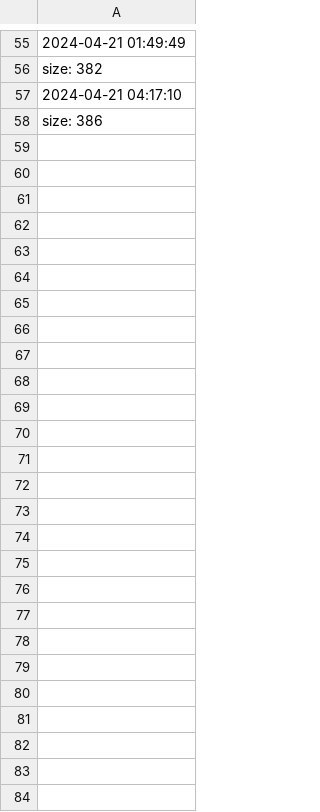
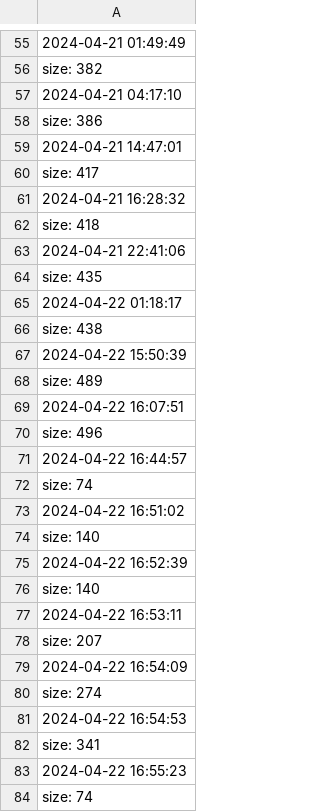
Before and after one commit to Ehimmell/sp500Info, a CSV file: public/runTimes.csv, drawn as a sheet; only a part is shown, gaps mark what is left out; the diff names each change by its address in the sheet, - before the commit and + after, or states it on an @@ line.

```diff
--- a/public/runTimes.csv
+++ b/public/runTimes.csv
+row 59: 2024-04-21 14:47:01
+row 60: size: 417
+row 61: 2024-04-21 16:28:32
+row 62: size: 418
+row 63: 2024-04-21 22:41:06
+row 64: size: 435
+row 65: 2024-04-22 01:18:17
+row 66: size: 438
+row 67: 2024-04-22 15:50:39
+row 68: size: 489
+row 69: 2024-04-22 16:07:51
+row 70: size: 496
+row 71: 2024-04-22 16:44:57
+row 72: size: 74
+row 73: 2024-04-22 16:51:02
+row 74: size: 140
+row 75: 2024-04-22 16:52:39
+row 76: size: 140
+row 77: 2024-04-22 16:53:11
+row 78: size: 207
+row 79: 2024-04-22 16:54:09
+row 80: size: 274
+row 81: 2024-04-22 16:54:53
+row 82: size: 341
+row 83: 2024-04-22 16:55:23
+row 84: size: 74
```
Also changed, not shown: 9 other files.
